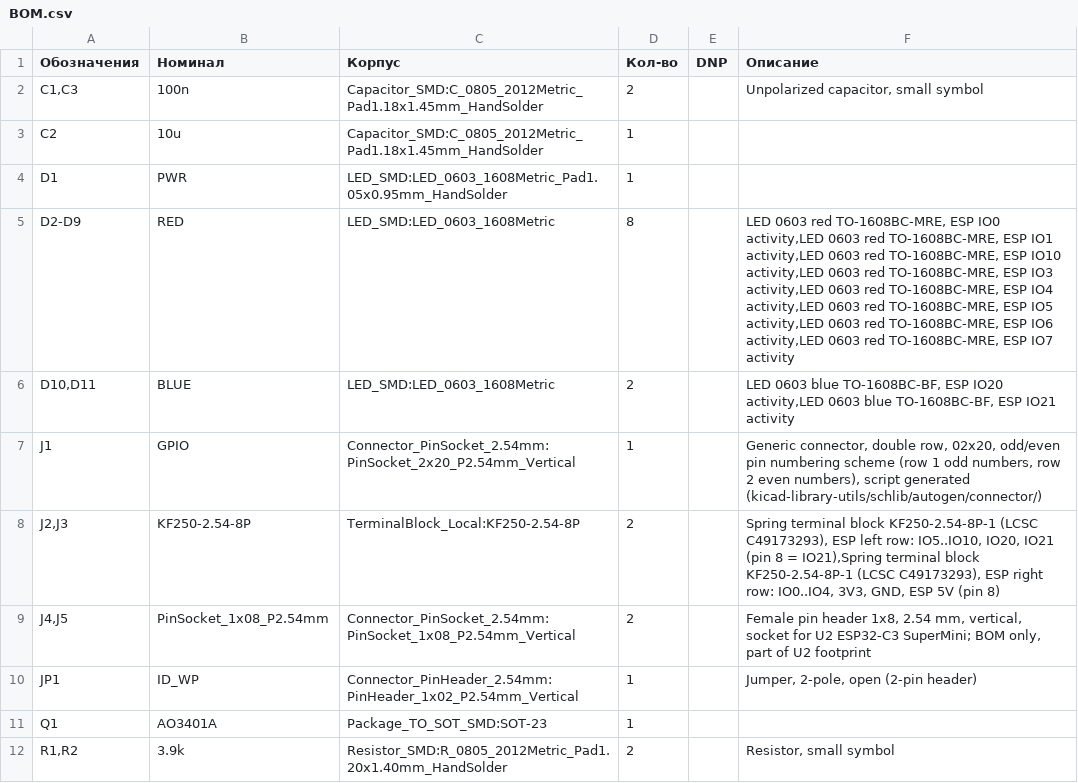
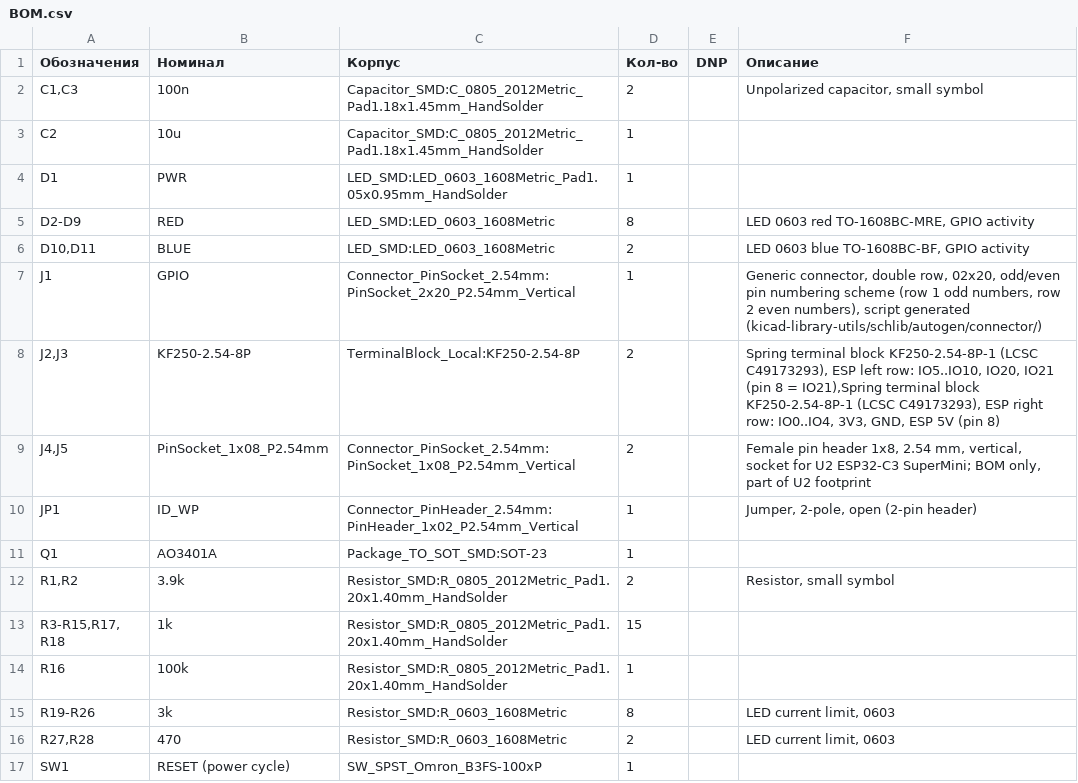
Before and after one commit to abel-msk/RasberryPI-debug-ESP-HAT, a CSV file: BOM.csv, drawn as a sheet; only a part is shown; the shorter side is filled out with more unchanged rows.

```diff
--- a/BOM.csv
+++ b/BOM.csv
@@ -4,4 +4,4 @@
 "D1","PWR","LED_SMD:LED_0603_1608Metric_Pad1.05x0.95mm_HandSolder","1","",""
-"D2-D9","RED","LED_SMD:LED_0603_1608Metric","8","","LED 0603 red TO-1608BC-MRE, ESP IO0 activity,LED 0603 red TO-1608BC-MRE, ESP IO1 activity,LED 0603 red TO-1608BC-MRE, ESP IO10 activity,LED 0603 red TO-1608BC-MRE, ESP IO3 activity,LED 0603 red TO-1608BC-MRE, ESP IO4 activity,LED 0603 red TO-1608BC-MRE, ESP IO5 activity,LED 0603 red TO-1608BC-MRE, ESP IO6 activity,LED 0603 red TO-1608BC-MRE, ESP IO7 activity"
-"D10,D11","BLUE","LED_SMD:LED_0603_1608Metric","2","","LED 0603 blue TO-1608BC-BF, ESP IO20 activity,LED 0603 blue TO-1608BC-BF, ESP IO21 activity"
+"D2-D9","RED","LED_SMD:LED_0603_1608Metric","8","","LED 0603 red TO-1608BC-MRE, GPIO activity"
+"D10,D11","BLUE","LED_SMD:LED_0603_1608Metric","2","","LED 0603 blue TO-1608BC-BF, GPIO activity"
 "J1","GPIO","Connector_PinSocket_2.54mm:PinSocket_2x20_P2.54mm_Vertical","1","","Generic connector, double row, 02x20, odd/even pin numbering scheme (row 1 odd numbers, row 2 even numbers), script generated (kicad-library-utils/schlib/autogen/connector/)"
```
Also changed, not shown: 2 other files.
